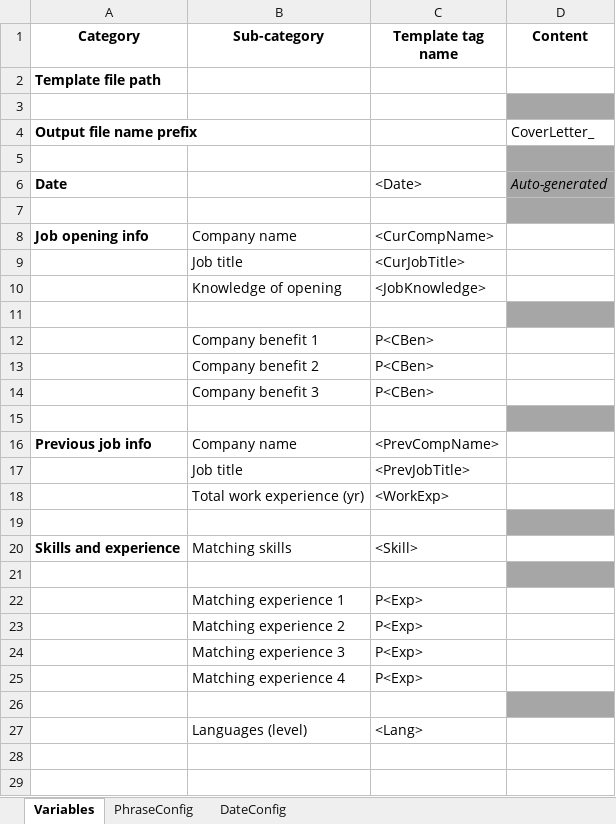
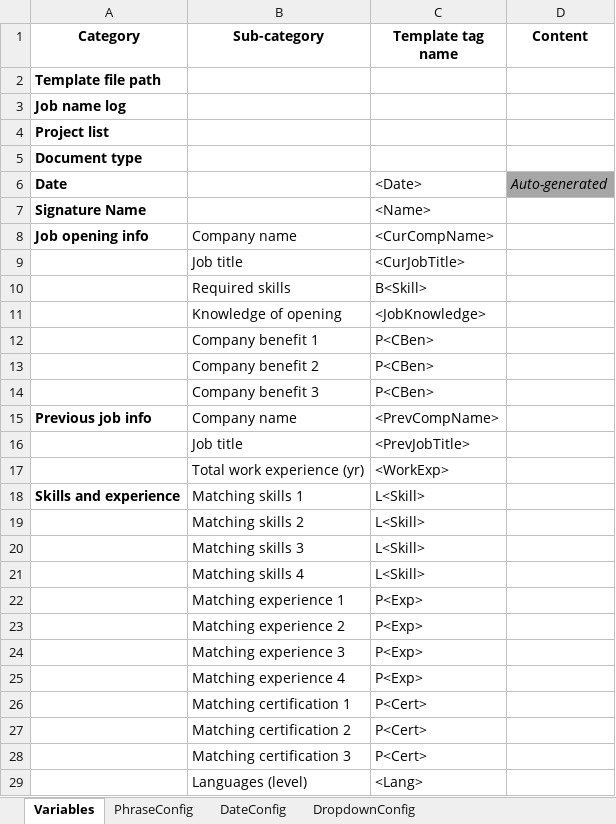
Before and after one commit to adrielyeung/macro-workbook, an Excel workbook: config/CoverLetterGenerator.xlsx, sheet Variables, drawn as a sheet; values as stored, in another font and other column widths than the file's, no borders; charts and pictures not drawn; removed rows and columns are numbered as before the commit, all else as after; the diff names each change by its address in the sheet, - before the commit and + after, or states it on an @@ line.

```diff
--- a/config/CoverLetterGenerator.xlsx (sheet Variables)
+++ b/config/CoverLetterGenerator.xlsx (sheet Variables)
+sheet tab: DropdownConfig
-A3 (Category): (empty)
+A3 (Category): Job name log
-D3 fill: #A6A6A6
+D3 fill: none
-row 4: Output file name prefix |  |  | CoverLetter_
-A4 (Category): (empty)
+A4 (Category): Project list
-D4 fill: #A6A6A6
+D4 fill: none
+row 5: Document type
-row 7: (empty)
+row 7: Signature Name |  | <Name>
-D7 fill: #A6A6A6
+D7 fill: none
+row 10:  | Required skills | B<Skill>
-row 11: (empty)
-row 15: (empty)
-row 19: (empty)
-B18 (Sub-category): Matching skills
+B18 (Sub-category): Matching skills 1
-C18 (Template tag name): <Skill>
+C18 (Template tag name): L<Skill>
-row 19: (empty)
+row 19:  | Matching skills 2 | L<Skill>
-D19 fill: #A6A6A6
+D19 fill: none
+row 20:  | Matching skills 3 | L<Skill>
+row 21:  | Matching skills 4 | L<Skill>
-row 26: (empty)
+row 26:  | Matching certification 1 | P<Cert>
-D26 fill: #A6A6A6
+D26 fill: none
+row 27:  | Matching certification 2 | P<Cert>
+row 28:  | Matching certification 3 | P<Cert>
```
Also changed, not shown: sheet PhraseConfig, charts or pictures, 5 other files.
